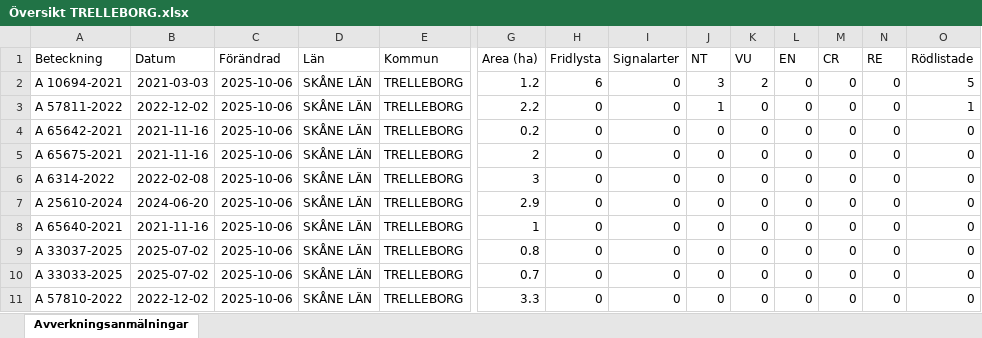
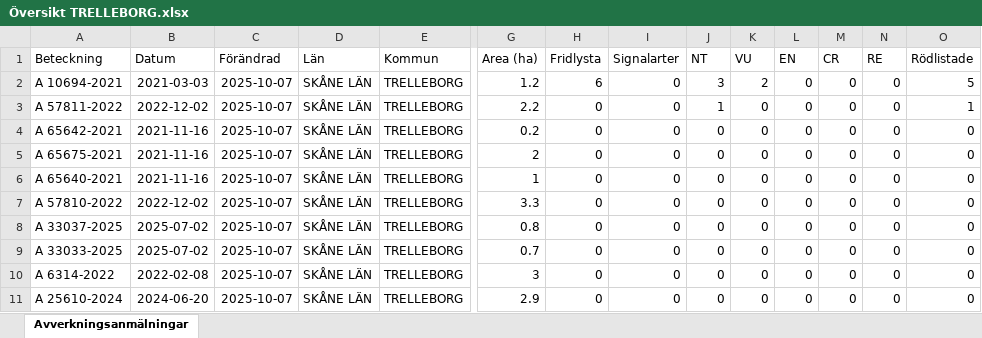
Before and after one commit to klasma/Logging_1287, an Excel workbook: Översikt TRELLEBORG.xlsx, sheet Avverkningsanmälningar, drawn as a sheet; only a part is shown, gaps mark what is left out; values as stored, in another font and other column widths than the file's, no borders; removed rows and columns are numbered as before the commit, all else as after; rows hold the shown columns only; the diff names each change by its address in the sheet, - before the commit and + after, or states it on an @@ line.

```diff
--- a/Översikt TRELLEBORG.xlsx (sheet Avverkningsanmälningar)
+++ b/Översikt TRELLEBORG.xlsx (sheet Avverkningsanmälningar)
-C2:C5 (Förändrad): 2025-10-06
+C2:C5 (Förändrad): 2025-10-07
-row 6: A 6314-2022 | 2022-02-08 | 2025-10-06 | SKÅNE LÄN | TRELLEBORG | 3 | 0 | 0 | 0 | 0 | 0 | 0 | 0 | 0
-row 7: A 25610-2024 | 2024-06-20 | 2025-10-06 | SKÅNE LÄN | TRELLEBORG | 2.9 | 0 | 0 | 0 | 0 | 0 | 0 | 0 | 0
-C6 (Förändrad): 2025-10-06
+C6 (Förändrad): 2025-10-07
+row 7: A 57810-2022 | 2022-12-02 | 2025-10-07 | SKÅNE LÄN | TRELLEBORG | 3.3 | 0 | 0 | 0 | 0 | 0 | 0 | 0 | 0
-C8:C9 (Förändrad): 2025-10-06
+C8:C9 (Förändrad): 2025-10-07
+row 10: A 6314-2022 | 2022-02-08 | 2025-10-07 | SKÅNE LÄN | TRELLEBORG | 3 | 0 | 0 | 0 | 0 | 0 | 0 | 0 | 0
-A11 (Beteckning): A 57810-2022
+A11 (Beteckning): A 25610-2024
-B11 (Datum): 2022-12-02
+B11 (Datum): 2024-06-20
-C11 (Förändrad): 2025-10-06
+C11 (Förändrad): 2025-10-07
-G11 (Area (ha)): 3.3
+G11 (Area (ha)): 2.9
```
Also changed, not shown: artfynd/A 10694-2021 artfynd.xlsx, artfynd/A 57811-2022 artfynd.xlsx, 10 other files.
